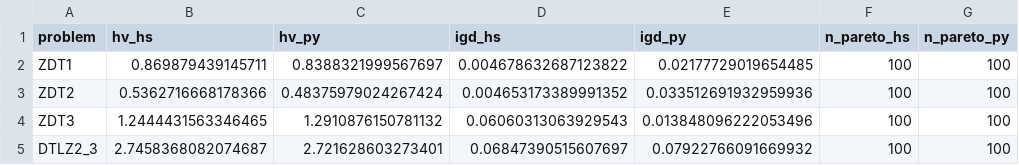
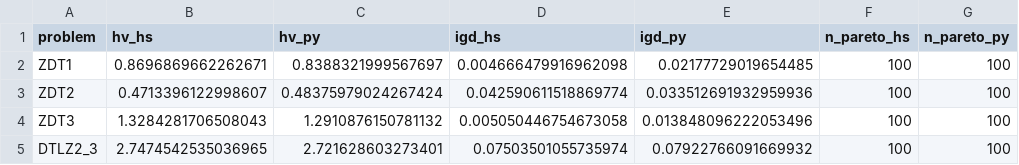
Before and after one commit to frenzieddoll/hanalyze, a CSV file: bench/results/mo_quality.csv, drawn as a sheet.

```diff
--- a/bench/results/mo_quality.csv
+++ b/bench/results/mo_quality.csv
@@ -1,5 +1,5 @@
 problem,hv_hs,hv_py,igd_hs,igd_py,n_pareto_hs,n_pareto_py
-ZDT1,0.869879439145711,0.8388321999567697,0.004678632687123822,0.02177729019654485,100,100
-ZDT2,0.5362716668178366,0.48375979024267424,0.004653173389991352,0.033512691932959936,100,100
-ZDT3,1.2444431563346465,1.2910876150781132,0.06060313063929543,0.013848096222053496,100,100
-DTLZ2_3,2.7458368082074687,2.721628603273401,0.06847390515607697,0.07922766091669932,100,100
+ZDT1,0.8696869662262671,0.8388321999567697,0.004666479916962098,0.02177729019654485,100,100
+ZDT2,0.4713396122998607,0.48375979024267424,0.042590611518869774,0.033512691932959936,100,100
+ZDT3,1.3284281706508043,1.2910876150781132,0.005050446754673058,0.013848096222053496,100,100
+DTLZ2_3,2.7474542535036965,2.721628603273401,0.07503501055735974,0.07922766091669932,100,100
```
Also changed, not shown: bench/results/haskell/ml.csv, bench/results/haskell/stat_util.csv, 3 other files.
